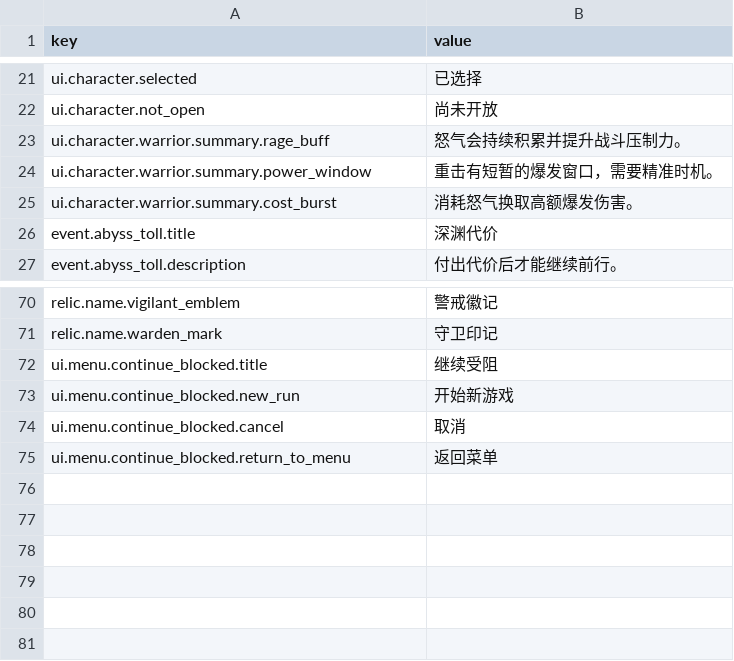
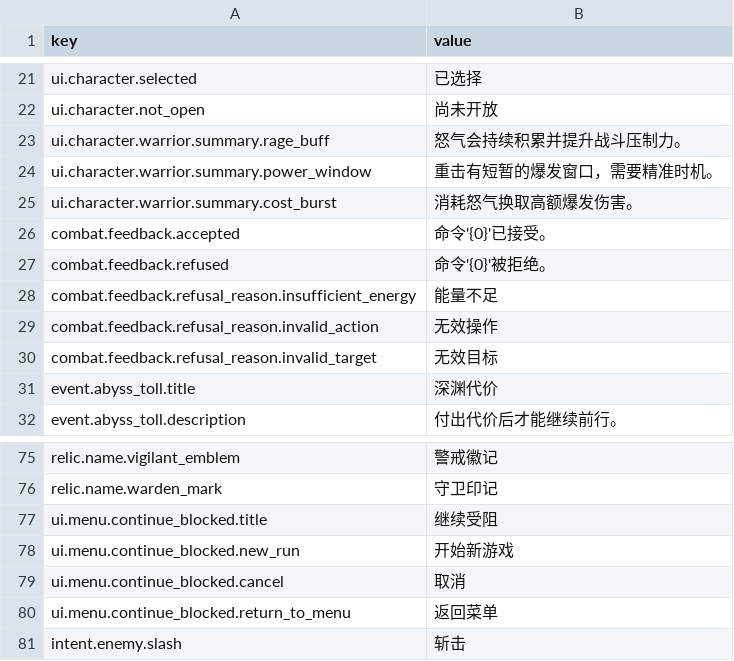
Before and after one commit to skyoxu/newrouge, a CSV file: Game.Godot/Translations/zh-CN.csv, drawn as a sheet; only a part is shown, gaps mark what is left out; the diff names each change by its address in the sheet, - before the commit and + after, or states it on an @@ line.

```diff
--- a/Game.Godot/Translations/zh-CN.csv
+++ b/Game.Godot/Translations/zh-CN.csv
+row 26: combat.feedback.accepted | 命令'{0}'已接受。
+row 27: combat.feedback.refused | 命令'{0}'被拒绝。
+row 28: combat.feedback.refusal_reason.insufficient_energy | 能量不足
+row 29: combat.feedback.refusal_reason.invalid_action | 无效操作
+row 30: combat.feedback.refusal_reason.invalid_target | 无效目标
+row 81: intent.enemy.slash | 斩击
```
Also changed, not shown: Game.Godot/Translations/en.csv, 10 other files.
